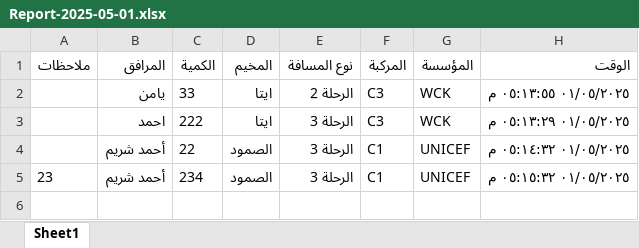
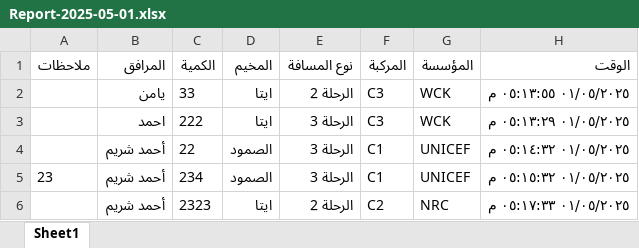
Before and after one commit to mathmodel2/Logger-Eta, an Excel workbook: Database/Report-2025-05-01.xlsx, sheet Sheet1, drawn as a sheet; values as stored, in another font and other column widths than the file's, no borders; the diff names each change by its address in the sheet, - before the commit and + after, or states it on an @@ line.

Commit message:
Append 1 rows at 2025-05-01T14:17:33.783Z

```diff
--- a/Database/Report-2025-05-01.xlsx (sheet Sheet1)
+++ b/Database/Report-2025-05-01.xlsx (sheet Sheet1)
+row 6:  | أحمد شريم | 2323 | ايتا | الرحلة 2 | C2 | NRC | ٠١/٠٥/٢٠٢٥ ٠٥:١٧:٣٣ م
```
